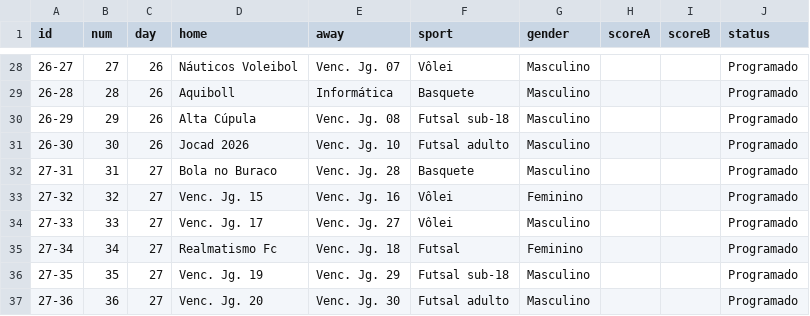
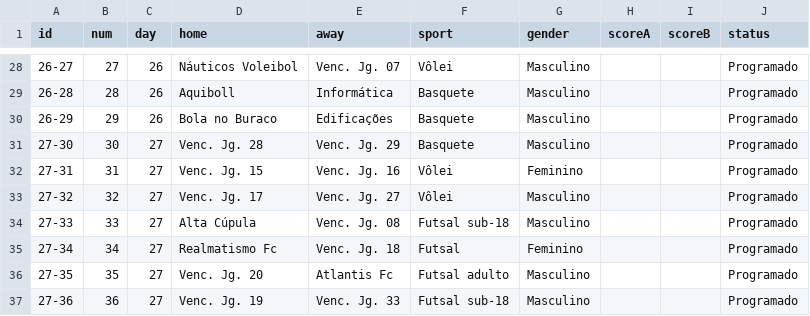
Before and after one commit to mvbsilva/jocad-2026, a CSV file: data/confrontos_2026.csv, drawn as a sheet; only a part is shown, gaps mark what is left out.

```diff
--- a/data/confrontos_2026.csv
+++ b/data/confrontos_2026.csv
@@ -29,9 +29,9 @@
 26-28,28,26,Aquiboll,Informática,Basquete,Masculino,,,Programado
-26-29,29,26,Alta Cúpula,Venc. Jg. 08,Futsal sub-18,Masculino,,,Programado
-26-30,30,26,Jocad 2026,Venc. Jg. 10,Futsal adulto,Masculino,,,Programado
-27-31,31,27,Bola no Buraco,Venc. Jg. 28,Basquete,Masculino,,,Programado
-27-32,32,27,Venc. Jg. 15,Venc. Jg. 16,Vôlei,Feminino,,,Programado
-27-33,33,27,Venc. Jg. 17,Venc. Jg. 27,Vôlei,Masculino,,,Programado
+26-29,29,26,Bola no Buraco,Edificações,Basquete,Masculino,,,Programado
+27-30,30,27,Venc. Jg. 28,Venc. Jg. 29,Basquete,Masculino,,,Programado
+27-31,31,27,Venc. Jg. 15,Venc. Jg. 16,Vôlei,Feminino,,,Programado
+27-32,32,27,Venc. Jg. 17,Venc. Jg. 27,Vôlei,Masculino,,,Programado
+27-33,33,27,Alta Cúpula,Venc. Jg. 08,Futsal sub-18,Masculino,,,Programado
 27-34,34,27,Realmatismo Fc,Venc. Jg. 18,Futsal,Feminino,,,Programado
-27-35,35,27,Venc. Jg. 19,Venc. Jg. 29,Futsal sub-18,Masculino,,,Programado
-27-36,36,27,Venc. Jg. 20,Venc. Jg. 30,Futsal adulto,Masculino,,,Programado
+27-35,35,27,Venc. Jg. 20,Atlantis Fc,Futsal adulto,Masculino,,,Programado
+27-36,36,27,Venc. Jg. 19,Venc. Jg. 33,Futsal sub-18,Masculino,,,Programado
```
Also changed, not shown: data/vinculo_equipes_cursos.csv, 9 other files.
